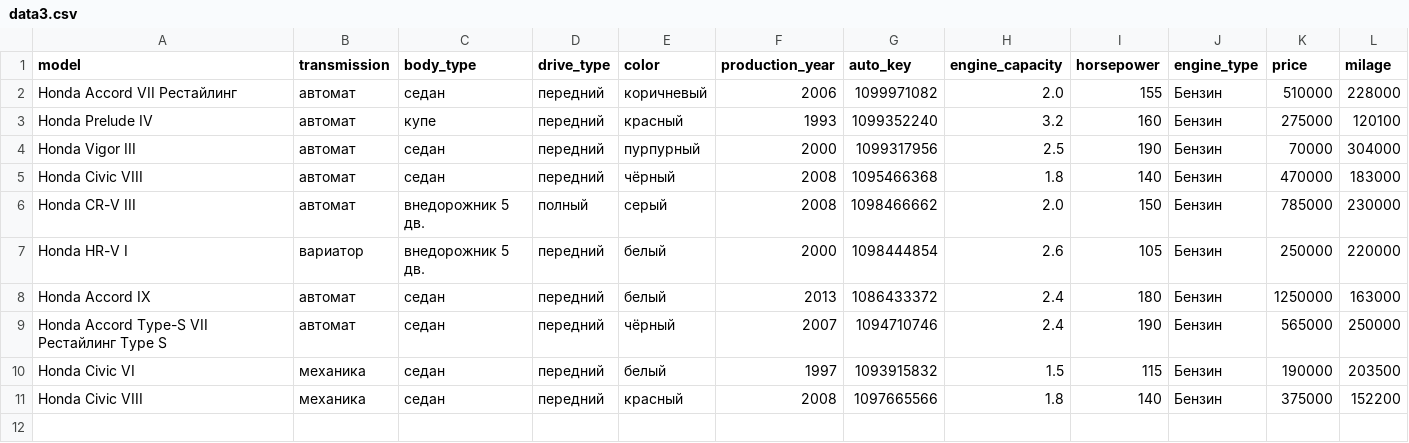
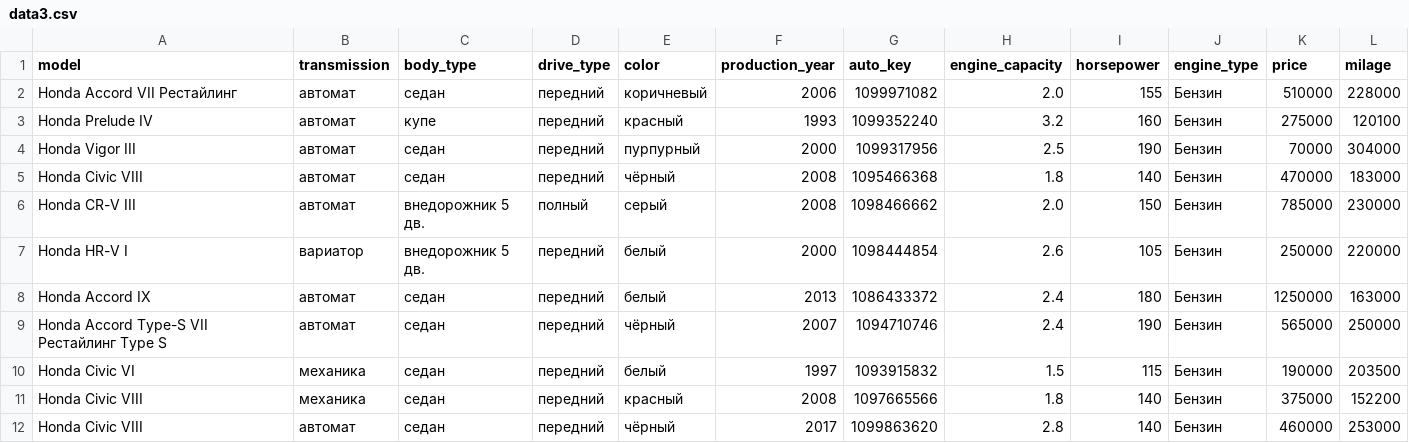
Before and after one commit to HaykInanc/auto_ru_parse, a CSV file: data3.csv, drawn as a sheet.

```diff
--- a/data3.csv
+++ b/data3.csv
@@ -11 +11,2 @@ Honda Civic VI,механика,седан,передний,белый,1997,1093
 Honda Civic VIII,механика,седан,передний,красный,2008,1097665566,1.8,140,Бензин,375000,152200
+Honda Civic VIII,автомат,седан,передний,чёрный,2017,1099863620,2.8,140,Бензин,460000,253000
```
Also changed, not shown: data2.csv, 3 other files.
